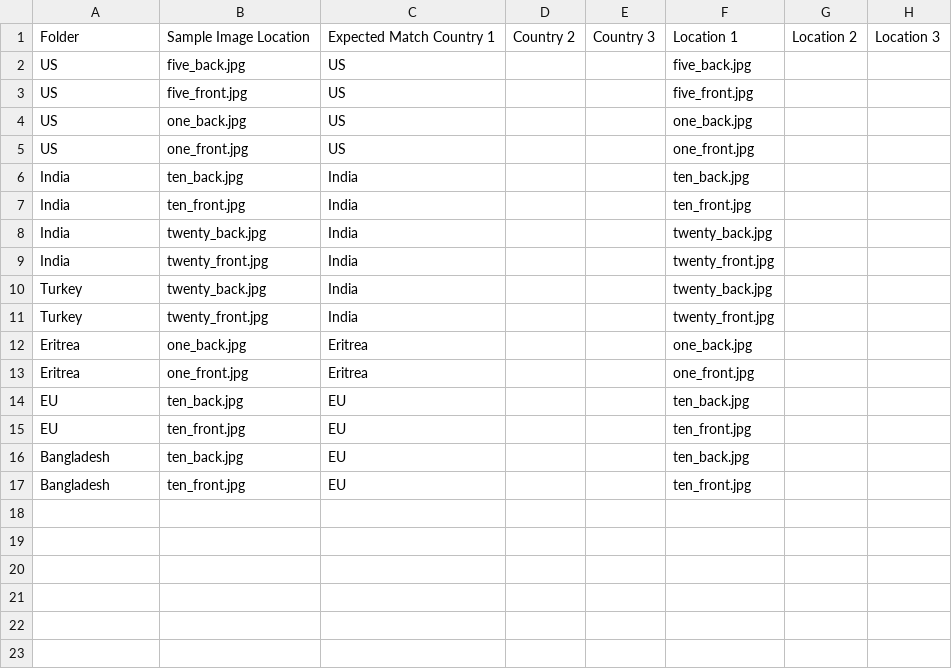
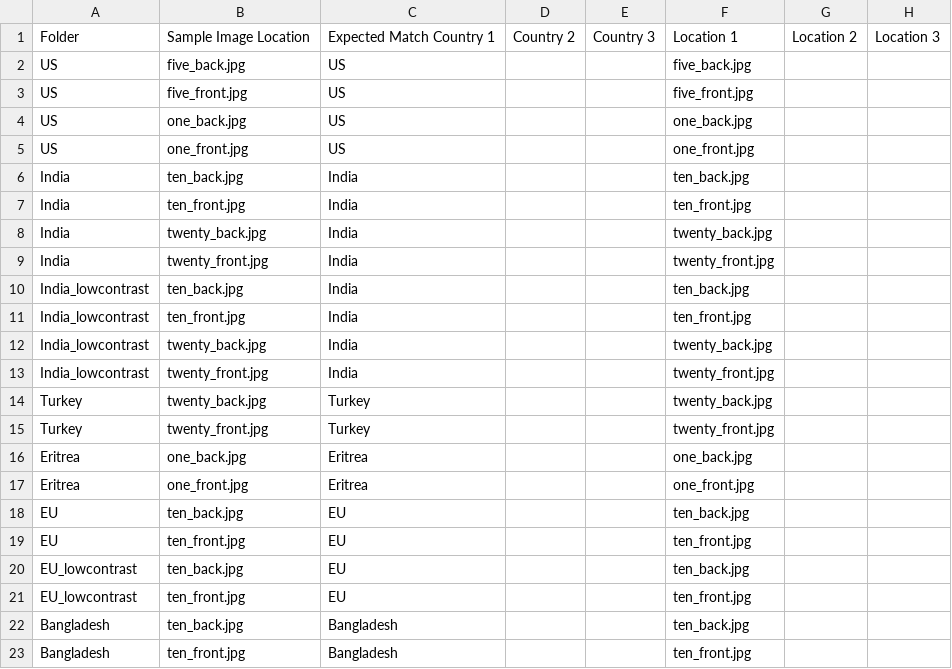
Before and after one commit to c3elder/EE368_proj, a CSV file: Sample Images/tester.csv, drawn as a sheet.

```diff
--- a/Sample Images/tester.csv
+++ b/Sample Images/tester.csv
@@ -9,4 +9,8 @@ India, twenty_back.jpg, India, , , twenty_back.jpg, ,
 India, twenty_front.jpg, India, , , twenty_front.jpg, ,
-Turkey, twenty_back.jpg, India, , , twenty_back.jpg, ,
-Turkey, twenty_front.jpg, India, , , twenty_front.jpg, ,
+India_lowcontrast, ten_back.jpg, India, , , ten_back.jpg, ,
+India_lowcontrast, ten_front.jpg, India, , , ten_front.jpg, ,
+India_lowcontrast, twenty_back.jpg, India, , , twenty_back.jpg, ,
+India_lowcontrast, twenty_front.jpg, India, , , twenty_front.jpg, ,
+Turkey, twenty_back.jpg, Turkey, , , twenty_back.jpg, ,
+Turkey, twenty_front.jpg, Turkey, , , twenty_front.jpg, ,
 Eritrea, one_back.jpg, Eritrea, , , one_back.jpg, ,
@@ -15,3 +19,5 @@ EU, ten_back.jpg, EU, , , ten_back.jpg, ,
 EU, ten_front.jpg, EU, , , ten_front.jpg, ,
-Bangladesh, ten_back.jpg, EU, , , ten_back.jpg, ,
-Bangladesh, ten_front.jpg, EU, , , ten_front.jpg, ,
+EU_lowcontrast, ten_back.jpg, EU, , , ten_back.jpg, ,
+EU_lowcontrast, ten_front.jpg, EU, , , ten_front.jpg, ,
+Bangladesh, ten_back.jpg, Bangladesh, , , ten_back.jpg, ,
+Bangladesh, ten_front.jpg, Bangladesh, , , ten_front.jpg, ,
```
Also changed, not shown: Bill Images/images.csv, 11 other files.
